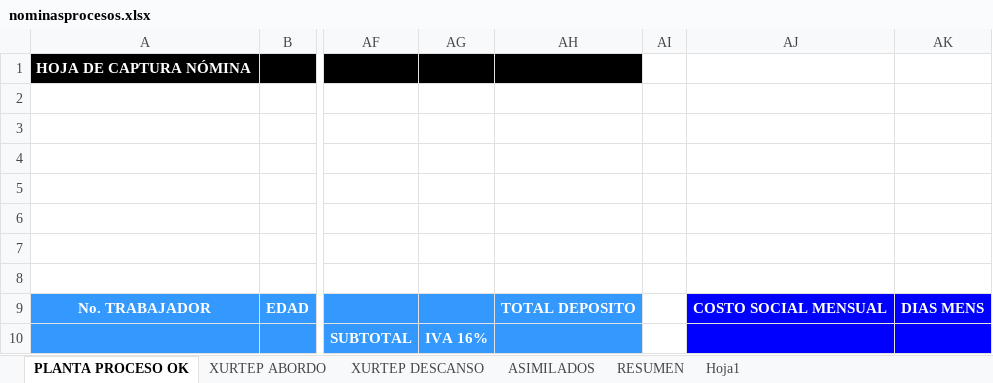
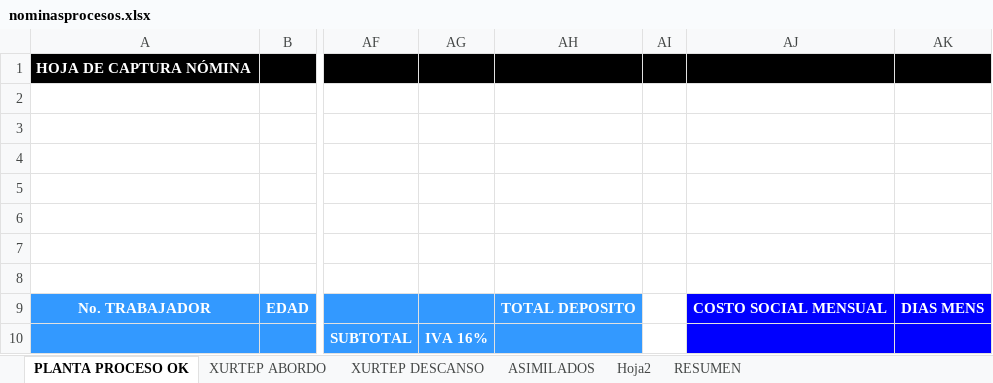
Before and after one commit to mbcXurtepNominas/XurtepNominas, an Excel workbook: XurtepNominas/bin/Debug/Archivos/nominasprocesos.xlsx, sheet PLANTA PROCESO OK, drawn as a sheet; only a part is shown, gaps mark what is left out; values as stored, in another font and other column widths than the file's, no borders; charts and pictures not drawn; the diff names each change by its address in the sheet, - before the commit and + after, or states it on an @@ line.

```diff
--- a/XurtepNominas/bin/Debug/Archivos/nominasprocesos.xlsx (sheet PLANTA PROCESO OK)
+++ b/XurtepNominas/bin/Debug/Archivos/nominasprocesos.xlsx (sheet PLANTA PROCESO OK)
-sheet tab: Hoja1
+sheet tab: Hoja2
-AI1:AK1 fill: none
+AI1:AK1 fill: #000000
```
Also changed, not shown: XurtepNominas/bin/Debug/Archivos/contadormarinos.xlsx, 7 other files.
